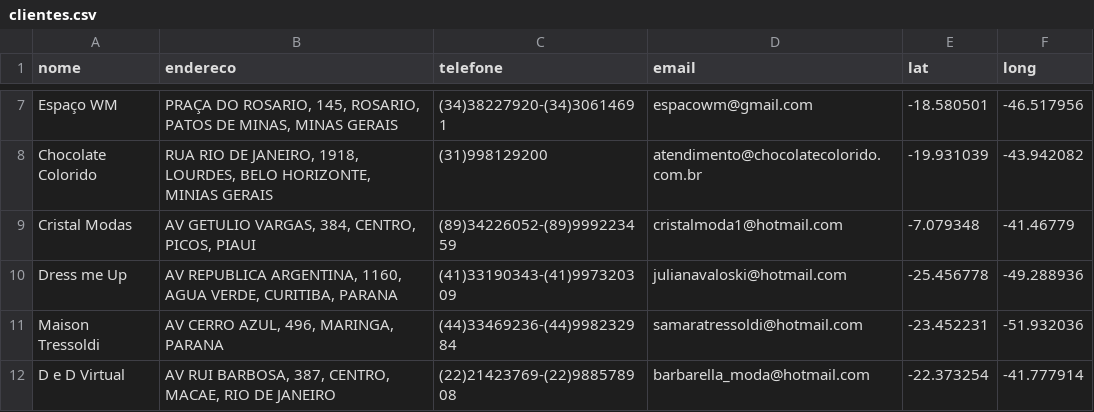
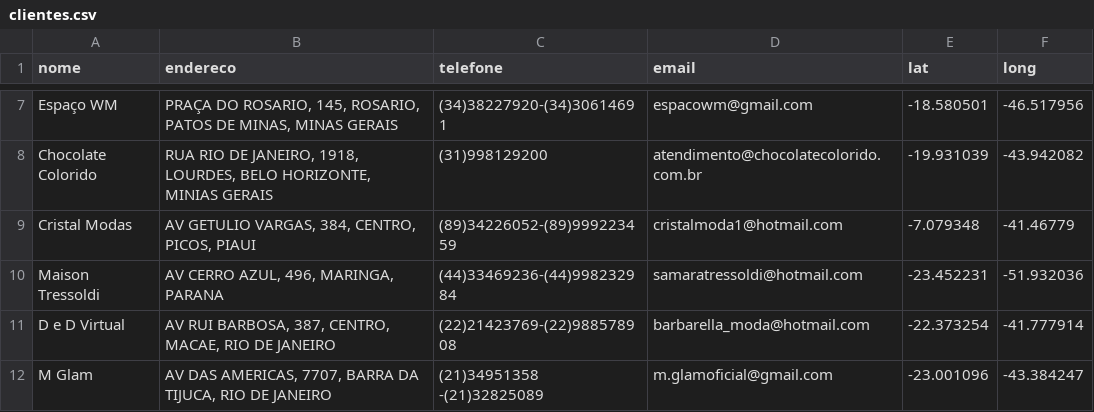
Before and after one commit to codenato/clara-nato, a CSV file: _data/clientes.csv, drawn as a sheet; only a part is shown, gaps mark what is left out; the shorter side is filled out with more unchanged rows.

Commit message:
delete dress me up

```diff
--- a/_data/clientes.csv
+++ b/_data/clientes.csv
@@ -9,3 +9,2 @@ Chocolate Colorido,"RUA RIO DE JANEIRO, 1918, LOURDES, BELO HORIZONTE, MINIAS GE
 Cristal Modas,"AV GETULIO VARGAS, 384, CENTRO, PICOS, PIAUI",(89)34226052-(89)999223459,cristalmoda1@hotmail.com,-7.079348,-41.46779
-Dress me Up,"AV REPUBLICA ARGENTINA, 1160, AGUA VERDE, CURITIBA, PARANA",(41)33190343-(41)997320309,julianavaloski@hotmail.com,-25.456778,-49.288936
 Maison Tressoldi,"AV CERRO AZUL, 496, MARINGA, PARANA",(44)33469236-(44)998232984,samaratressoldi@hotmail.com,-23.452231,-51.932036
```
